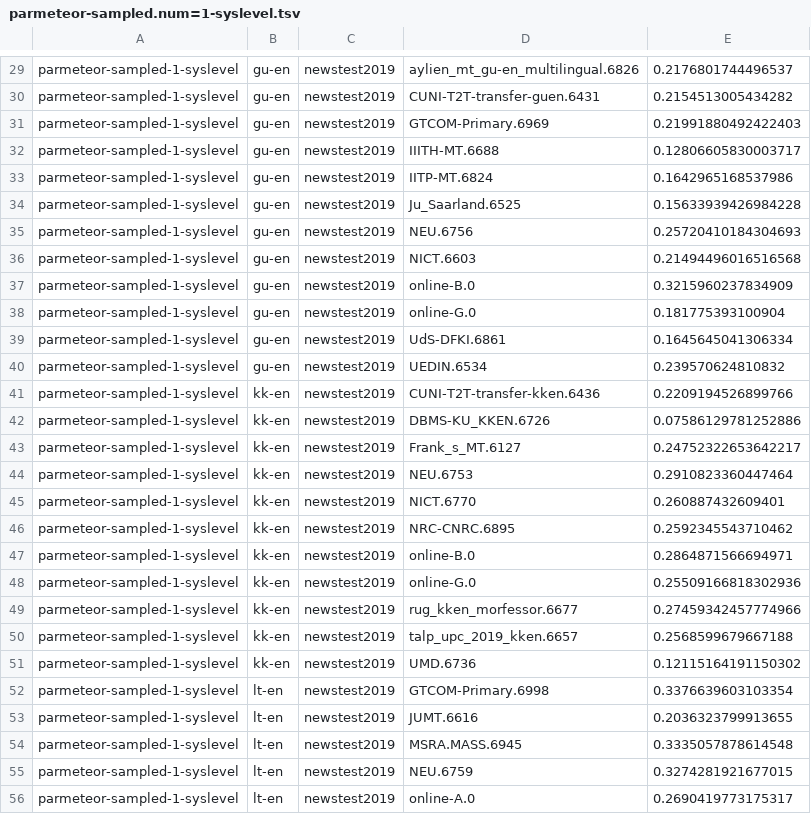
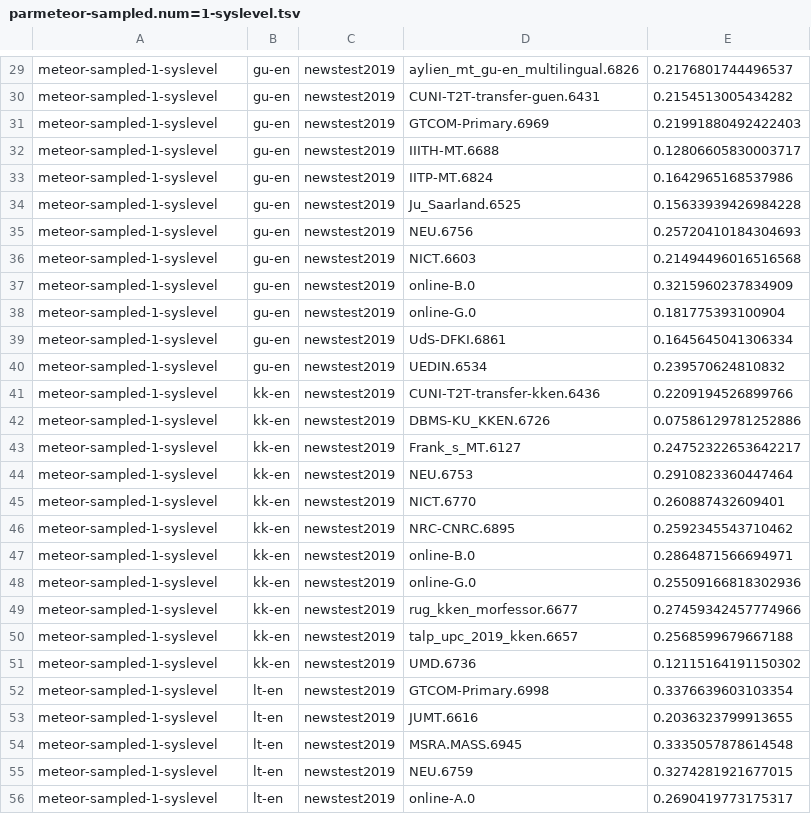
Before and after one commit to rbawden/paraphrasing-bleu, a TSV file: metric-scores/newstest2019/sampled/parmeteor-sampled.num=1-syslevel.tsv, drawn as a sheet; only a part is shown, gaps mark what is left out; the diff covers the shown part only; the diff names each change by its address in the sheet, - before the commit and + after, or states it on an @@ line.

Commit message:
added sampled meteor results

```diff
--- a/metric-scores/newstest2019/sampled/parmeteor-sampled.num=1-syslevel.tsv
+++ b/metric-scores/newstest2019/sampled/parmeteor-sampled.num=1-syslevel.tsv
-A29:A56: parmeteor-sampled-1-syslevel
+A29:A56: meteor-sampled-1-syslevel
```
Also changed, not shown: 63 edited cells elsewhere in this file, metric-scores/newstest2019/sampled/parmeteor-sampled.num=10-syslevel.tsv, metric-scores/newstest2019/sampled/parmeteor-sampled.num=2-syslevel.tsv, 4 other files.
